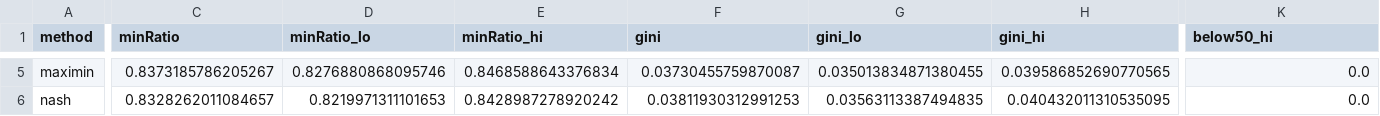
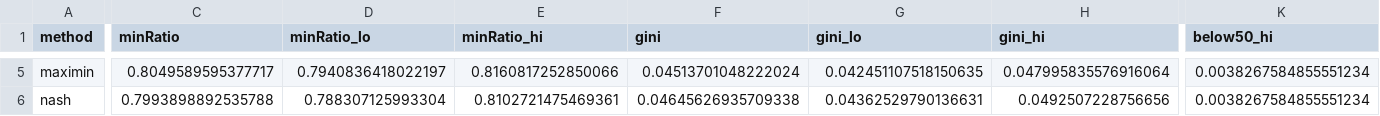
Before and after one commit to ericwu17/Huddle, a CSV file: docs/experiments/results/exp_a_summary.csv, drawn as a sheet; only a part is shown, gaps mark what is left out; the diff covers the shown part only; the diff names each change by its address in the sheet, - before the commit and + after, or states it on an @@ line.

```diff
--- a/docs/experiments/results/exp_a_summary.csv
+++ b/docs/experiments/results/exp_a_summary.csv
-C5 (minRatio): 0.8373185786205267
+C5 (minRatio): 0.8049589595377717
-D5 (minRatio_lo): 0.8276880868095746
+D5 (minRatio_lo): 0.7940836418022197
-E5 (minRatio_hi): 0.8468588643376834
+E5 (minRatio_hi): 0.8160817252850066
-F5 (gini): 0.03730455759870087
+F5 (gini): 0.04513701048222024
-G5 (gini_lo): 0.035013834871380455
+G5 (gini_lo): 0.042451107518150635
-H5 (gini_hi): 0.039586852690770565
+H5 (gini_hi): 0.047995835576916064
-K5:K6 (below50_hi): 0.0
+K5:K6 (below50_hi): 0.0038267584855551234
-C6 (minRatio): 0.8328262011084657
+C6 (minRatio): 0.7993898892535788
-D6 (minRatio_lo): 0.8219971311101653
+D6 (minRatio_lo): 0.788307125993304
-E6 (minRatio_hi): 0.8428987278920242
+E6 (minRatio_hi): 0.8102721475469361
-F6 (gini): 0.03811930312991253
+F6 (gini): 0.04645626935709338
-G6 (gini_lo): 0.03563113387494835
+G6 (gini_lo): 0.04362529790136631
-H6 (gini_hi): 0.040432011310535095
+H6 (gini_hi): 0.0492507228756656
```
Also changed, not shown: 36 edited cells elsewhere in this file, docs/experiments/results/exp_a_paired.csv, 13 other files.
